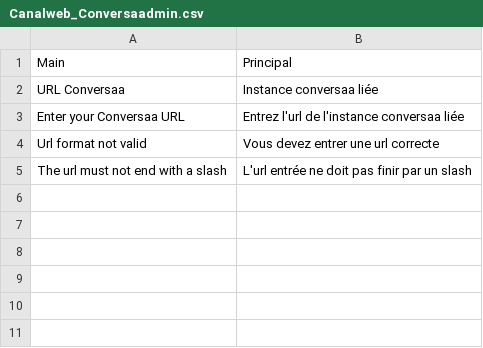
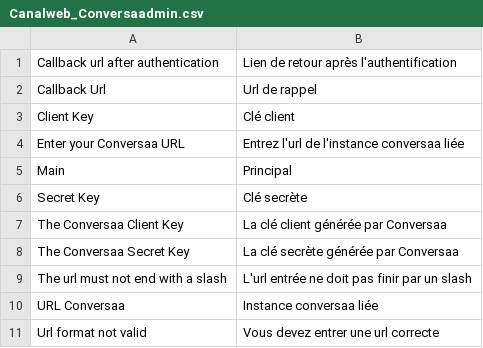
Before and after one commit to Canal-Web/Conversaa_Magento, a CSV file: src/app/locale/fr_FR/Canalweb_Conversaadmin.csv, drawn as a sheet.

Commit message:
Fields order and translations

```diff
--- a/src/app/locale/fr_FR/Canalweb_Conversaadmin.csv
+++ b/src/app/locale/fr_FR/Canalweb_Conversaadmin.csv
@@ -1,5 +1,11 @@
+"Callback url after authentication","Lien de retour après l'authentification"
+"Callback Url", "Url de rappel"
+"Client Key","Clé client"
+"Enter your Conversaa URL","Entrez l'url de l'instance conversaa liée"
 "Main","Principal"
+"Secret Key","Clé secrète"
+"The Conversaa Client Key","La clé client générée par Conversaa"
+"The Conversaa Secret Key","La clé secrète générée par Conversaa"
+"The url must not end with a slash","L'url entrée ne doit pas finir par un slash"
 "URL Conversaa","Instance conversaa liée"
-"Enter your Conversaa URL","Entrez l'url de l'instance conversaa liée"
 "Url format not valid","Vous devez entrer une url correcte"
-"The url must not end with a slash","L'url entrée ne doit pas finir par un slash"
```
Also changed, not shown: 1 other file.
